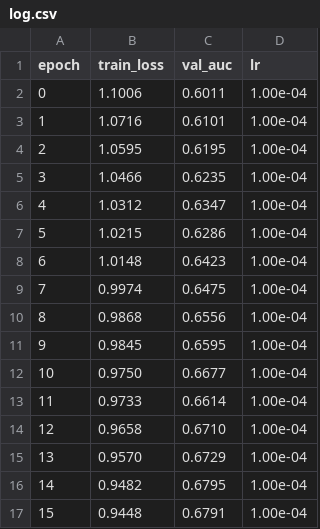
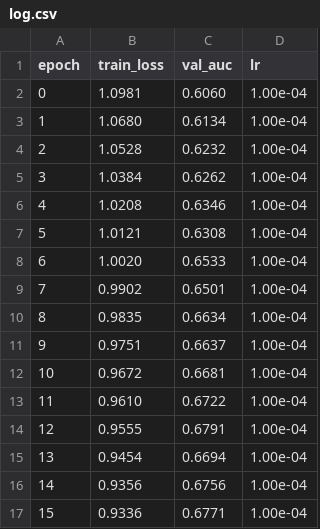
Before and after one commit to schlausteven/virtual-cell-gnn, a CSV file: log.csv, drawn as a sheet; only a part is shown; the diff covers the shown part only.

```diff
--- a/log.csv
+++ b/log.csv
@@ -1,17 +1,17 @@
 epoch,train_loss,val_auc,lr
-0,1.1006,0.6011,1.00e-04
-1,1.0716,0.6101,1.00e-04
-2,1.0595,0.6195,1.00e-04
-3,1.0466,0.6235,1.00e-04
-4,1.0312,0.6347,1.00e-04
-5,1.0215,0.6286,1.00e-04
-6,1.0148,0.6423,1.00e-04
-7,0.9974,0.6475,1.00e-04
-8,0.9868,0.6556,1.00e-04
-9,0.9845,0.6595,1.00e-04
-10,0.9750,0.6677,1.00e-04
-11,0.9733,0.6614,1.00e-04
-12,0.9658,0.6710,1.00e-04
-13,0.9570,0.6729,1.00e-04
-14,0.9482,0.6795,1.00e-04
-15,0.9448,0.6791,1.00e-04
+0,1.0981,0.6060,1.00e-04
+1,1.0680,0.6134,1.00e-04
+2,1.0528,0.6232,1.00e-04
+3,1.0384,0.6262,1.00e-04
+4,1.0208,0.6346,1.00e-04
+5,1.0121,0.6308,1.00e-04
+6,1.0020,0.6533,1.00e-04
+7,0.9902,0.6501,1.00e-04
+8,0.9835,0.6634,1.00e-04
+9,0.9751,0.6637,1.00e-04
+10,0.9672,0.6681,1.00e-04
+11,0.9610,0.6722,1.00e-04
+12,0.9555,0.6791,1.00e-04
+13,0.9454,0.6694,1.00e-04
+14,0.9356,0.6756,1.00e-04
+15,0.9336,0.6771,1.00e-04
```
Also changed, not shown: 67 edited cells elsewhere in this file, 6 other files.
